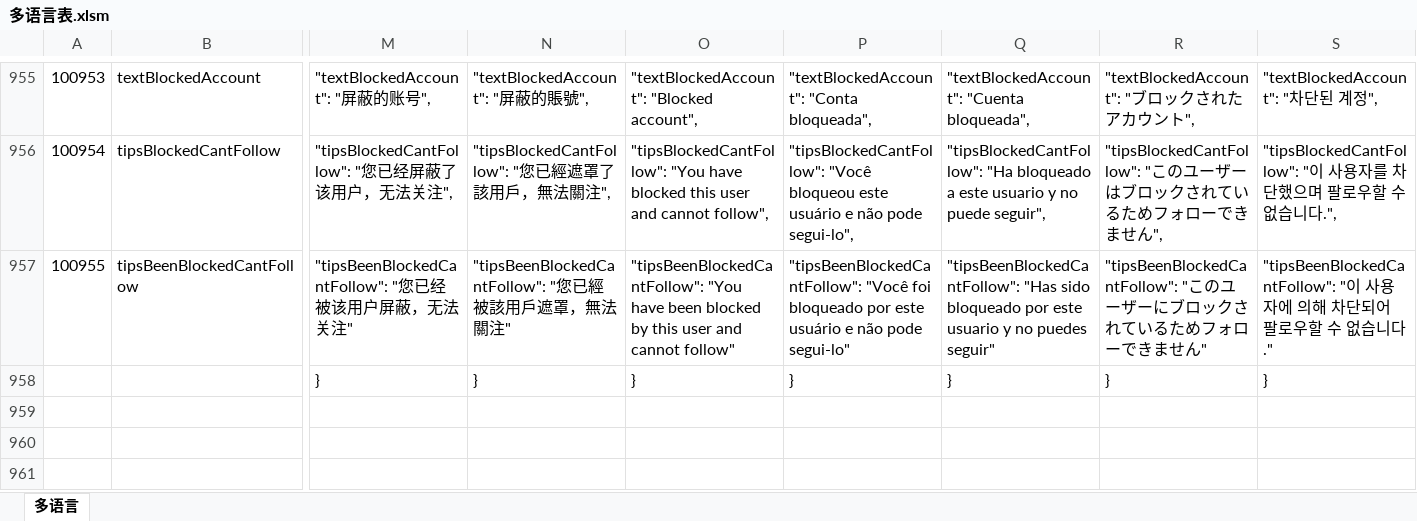
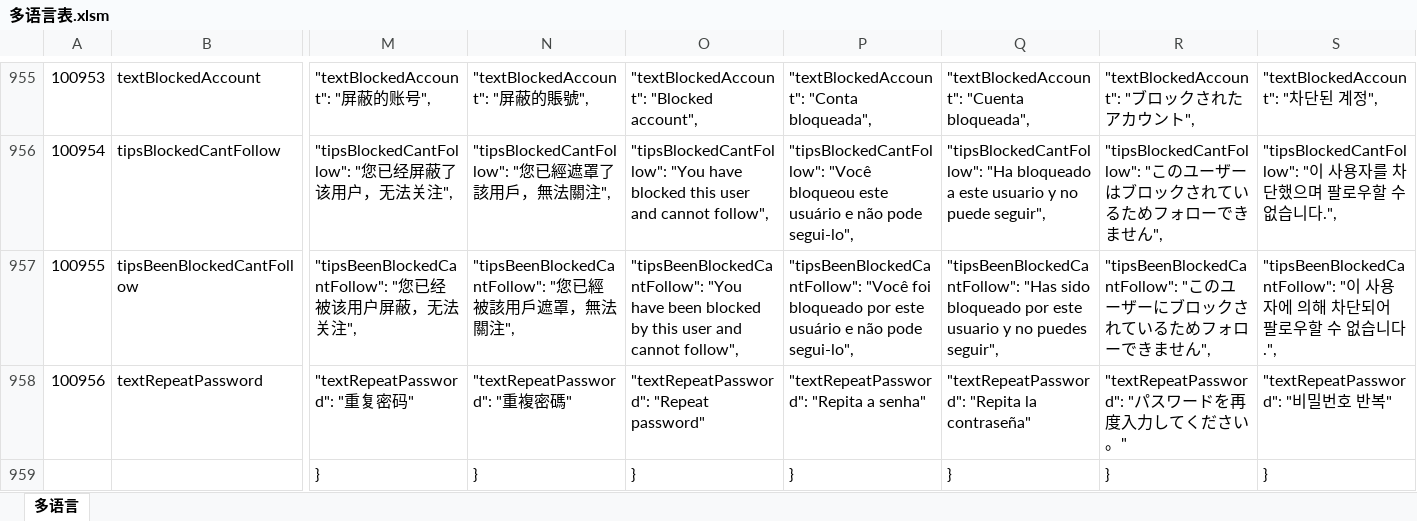
Before and after one commit to liujianyu57/socrates-lang, an Excel workbook: 多语言表.xlsm, sheet 多语言, drawn as a sheet; only a part is shown, gaps mark what is left out; values as stored, in another font and other column widths than the file's, no borders; charts and pictures and conditional formats not drawn; rows hold the shown columns only; the diff covers the shown part only; the diff names each change by its address in the sheet, - before the commit and + after, or states it on an @@ line.

```diff
--- a/多语言表.xlsm (sheet 多语言)
+++ b/多语言表.xlsm (sheet 多语言)
-M957: …关注"
+M957: …关注",
-N957: …關注"
+N957: …關注",
-O957: …and cannot follow"
+O957: …and cannot follow",
-P957: …não pode segui-lo"
+P957: …não pode segui-lo",
-Q957: …no puedes seguir"
+Q957: …no puedes seguir",
-R957: …きません"
+R957: …きません",
-S957: …없습니다."
+S957: …없습니다.",
+row 958: 100956 | textRepeatPassword | "textRepeatPassword": "重复密码" | "textRepeatPassword": "重複密碼" | "textRepeatPassword": "Repeat password" | "textRepeatPassword": "Repita a senha" | "textRepeatPassword": "Repita la contraseña" | "textRepeatPassword": "パスワードを再度入力してください。" | "textRepeatPassword": "비밀번호 반복"
```
Also changed, not shown: 2 edited cells elsewhere in this sheet, formulas that keep their value, 9 other files.
